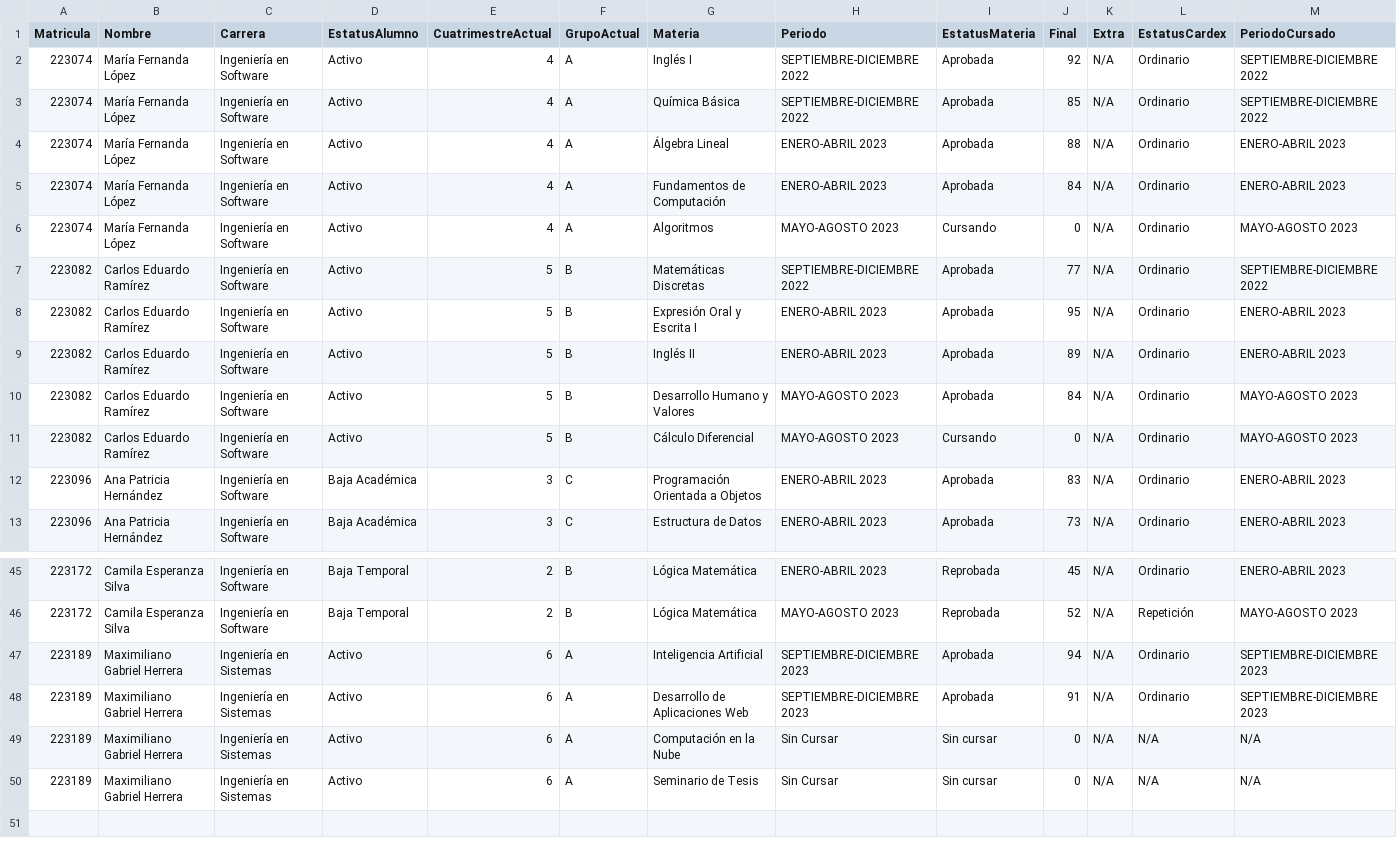
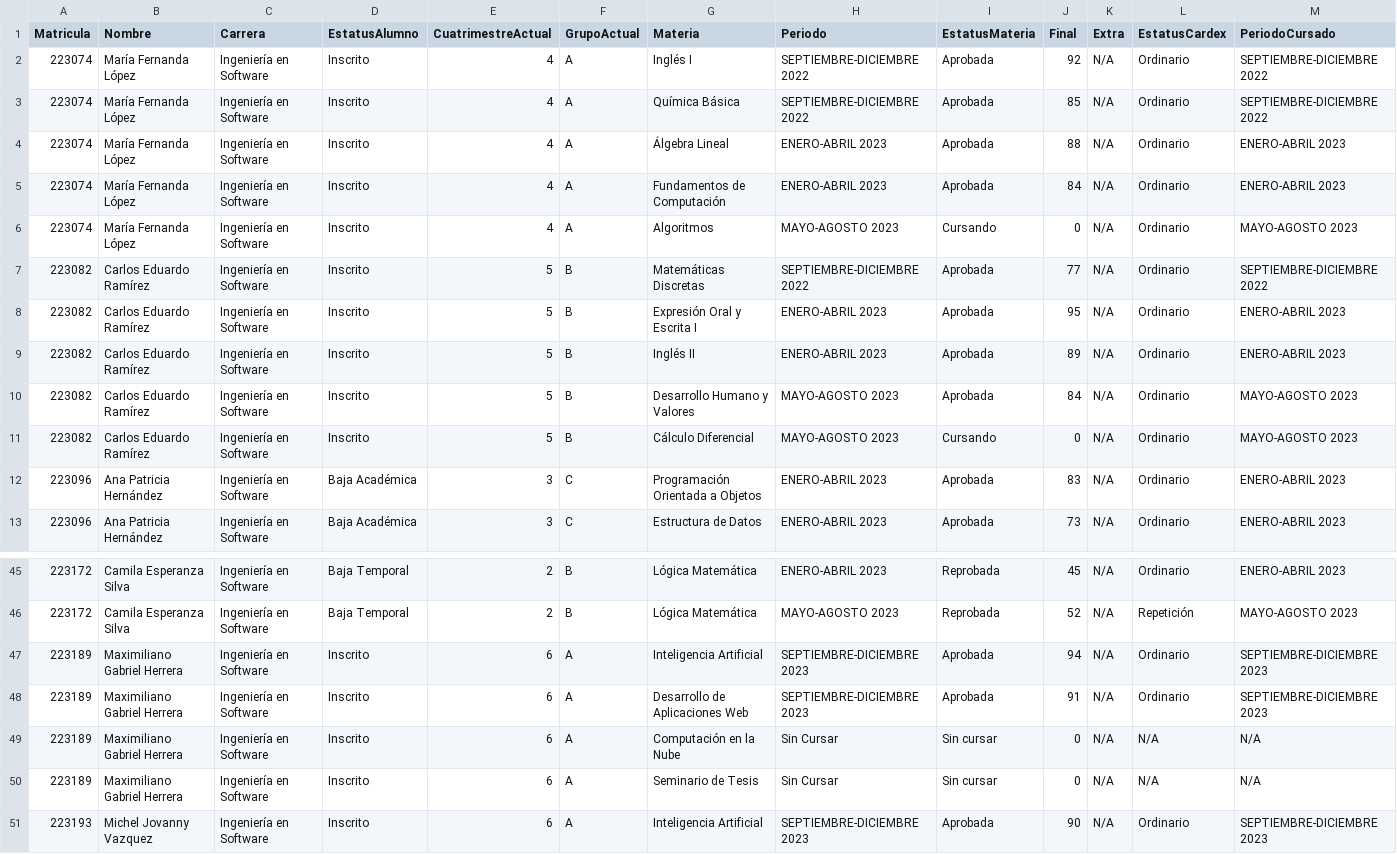
Before and after one commit to Yomero3500/RegistroMicroServicio, a CSV file: prueba_alumnos.csv, drawn as a sheet; only a part is shown, gaps mark what is left out; rows hold the shown columns only; the diff covers the shown part only; the diff names each change by its address in the sheet, - before the commit and + after, or states it on an @@ line.

```diff
--- a/prueba_alumnos.csv
+++ b/prueba_alumnos.csv
-D2:D11 (EstatusAlumno): Activo
+D2:D11 (EstatusAlumno): Inscrito
-C47:C50 (Carrera): Ingeniería en Sistemas
+C47:C50 (Carrera): Ingeniería en Software
-D47:D50 (EstatusAlumno): Activo
+D47:D50 (EstatusAlumno): Inscrito
+row 51: 223193 | Michel Jovanny Vazquez | Ingeniería en Software | Inscrito | 6 | A | Inteligencia Artificial | SEPTIEMBRE-DICIEMBRE 2023 | Aprobada | 90 | N/A | Ordinario | SEPTIEMBRE-DICIEMBRE 2023
```
Also changed, not shown: 49 edited cells elsewhere in this file, 14 other files.
